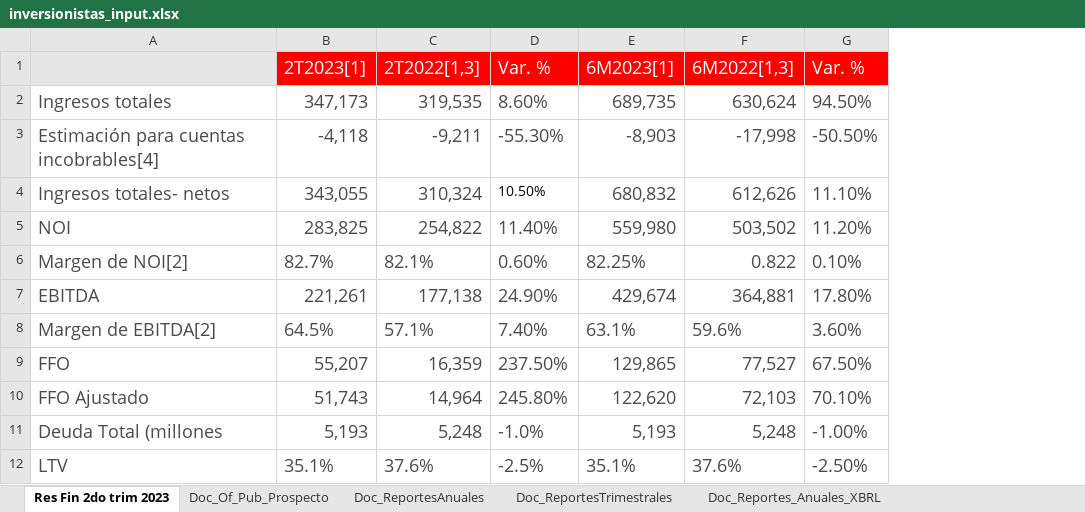
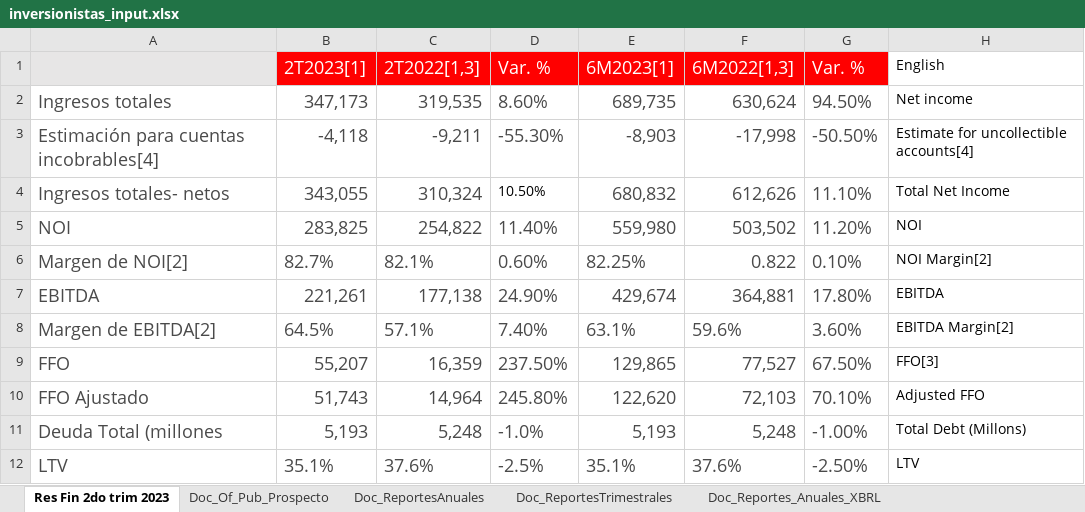
Before and after one commit to edcan-dev/planigrupo-edcan-dev, an Excel workbook: data/inversionistas_input.xlsx, sheet Res Fin 2do trim 2023, drawn as a sheet; values as stored, in another font and other column widths than the file's, no borders; the diff names each change by its address in the sheet, - before the commit and + after, or states it on an @@ line.

Commit message:
[ADDED] - Inversionista

```diff
--- a/data/inversionistas_input.xlsx (sheet Res Fin 2do trim 2023)
+++ b/data/inversionistas_input.xlsx (sheet Res Fin 2do trim 2023)
+column H (English), rows 2-12: Net income | Estimate for uncollectible accounts[4] | Total Net Income | NOI | NOI Margin[2] | EBITDA | EBITDA Margin[2] | FFO[3] | Adjusted FFO | Total Debt (Millons) | LTV
```
Also changed, not shown: 2 other files.
